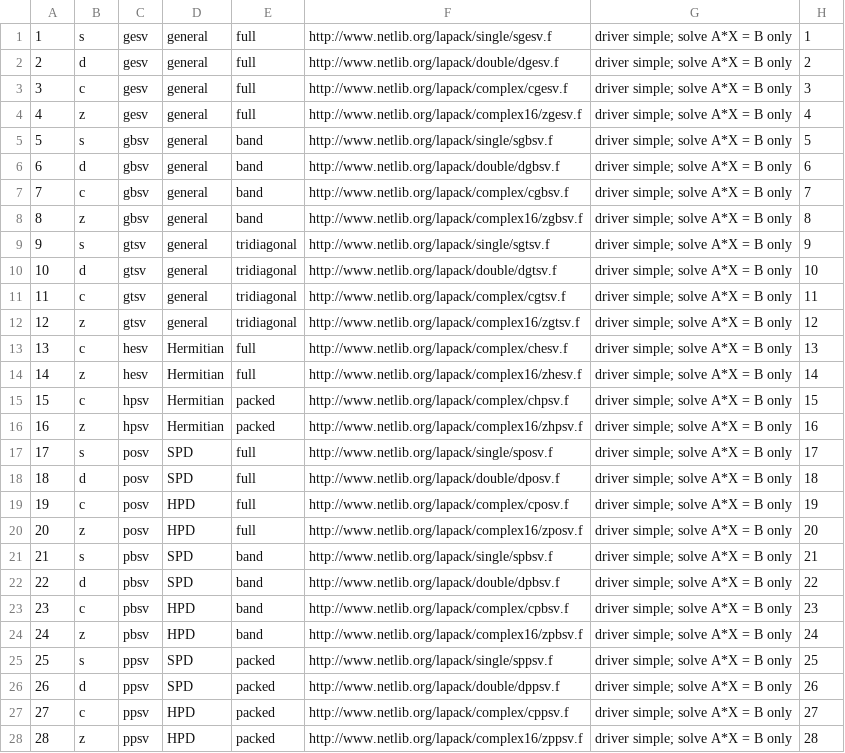
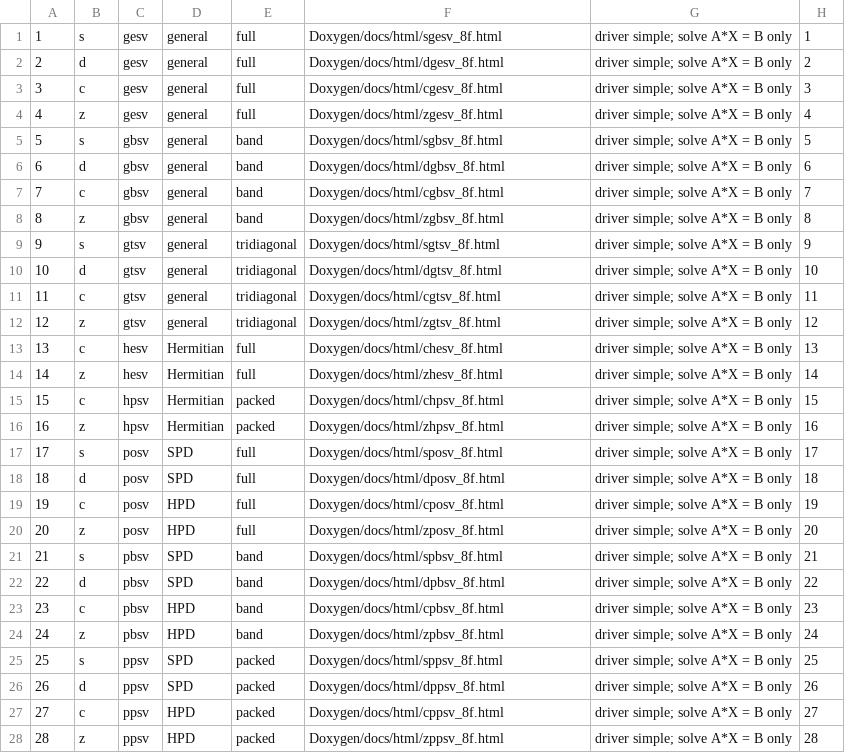
Before and after one commit to LighthouseHPC/lighthouse, a CSV file: src/Dlighthouse/lighthouse/libraries/lapack_le/databaseMng/Combine/le_solve_all.csv, drawn as a sheet; only a part is shown; the diff covers the shown part only.

Commit message:
fixed the doxygen error in le_solve_all.

```diff
--- a/src/Dlighthouse/lighthouse/libraries/lapack_le/databaseMng/Combine/le_solve_all.csv
+++ b/src/Dlighthouse/lighthouse/libraries/lapack_le/databaseMng/Combine/le_solve_all.csv
@@ -1,28 +1,28 @@
-1,s,gesv,general,full,http://www.netlib.org/lapack/single/sgesv.f,driver simple; solve A*X = B only,1
-2,d,gesv,general,full,http://www.netlib.org/lapack/double/dgesv.f,driver simple; solve A*X = B only,2
-3,c,gesv,general,full,http://www.netlib.org/lapack/complex/cgesv.f,driver simple; solve A*X = B only,3
-4,z,gesv,general,full,http://www.netlib.org/lapack/complex16/zgesv.f,driver simple; solve A*X = B only,4
-5,s,gbsv,general,band,http://www.netlib.org/lapack/single/sgbsv.f,driver simple; solve A*X = B only,5
-6,d,gbsv,general,band,http://www.netlib.org/lapack/double/dgbsv.f,driver simple; solve A*X = B only,6
-7,c,gbsv,general,band,http://www.netlib.org/lapack/complex/cgbsv.f,driver simple; solve A*X = B only,7
-8,z,gbsv,general,band,http://www.netlib.org/lapack/complex16/zgbsv.f,driver simple; solve A*X = B only,8
-9,s,gtsv,general,tridiagonal,http://www.netlib.org/lapack/single/sgtsv.f,driver simple; solve A*X = B only,9
-10,d,gtsv,general,tridiagonal,http://www.netlib.org/lapack/double/dgtsv.f,driver simple; solve A*X = B only,10
-11,c,gtsv,general,tridiagonal,http://www.netlib.org/lapack/complex/cgtsv.f,driver simple; solve A*X = B only,11
-12,z,gtsv,general,tridiagonal,http://www.netlib.org/lapack/complex16/zgtsv.f,driver simple; solve A*X = B only,12
-13,c,hesv,Hermitian,full,http://www.netlib.org/lapack/complex/chesv.f,driver simple; solve A*X = B only,13
-14,z,hesv,Hermitian,full,http://www.netlib.org/lapack/complex16/zhesv.f,driver simple; solve A*X = B only,14
-15,c,hpsv,Hermitian,packed,http://www.netlib.org/lapack/complex/chpsv.f,driver simple; solve A*X = B only,15
-16,z,hpsv,Hermitian,packed,http://www.netlib.org/lapack/complex16/zhpsv.f,driver simple; solve A*X = B only,16
-17,s,posv,SPD,full,http://www.netlib.org/lapack/single/sposv.f,driver simple; solve A*X = B only,17
-18,d,posv,SPD,full,http://www.netlib.org/lapack/double/dposv.f,driver simple; solve A*X = B only,18
-19,c,posv,HPD,full,http://www.netlib.org/lapack/complex/cposv.f,driver simple; solve A*X = B only,19
-20,z,posv,HPD,full,http://www.netlib.org/lapack/complex16/zposv.f,driver simple; solve A*X = B only,20
-21,s,pbsv,SPD,band,http://www.netlib.org/lapack/single/spbsv.f,driver simple; solve A*X = B only,21
-22,d,pbsv,SPD,band,http://www.netlib.org/lapack/double/dpbsv.f,driver simple; solve A*X = B only,22
-23,c,pbsv,HPD,band,http://www.netlib.org/lapack/complex/cpbsv.f,driver simple; solve A*X = B only,23
-24,z,pbsv,HPD,band,http://www.netlib.org/lapack/complex16/zpbsv.f,driver simple; solve A*X = B only,24
-25,s,ppsv,SPD,packed,http://www.netlib.org/lapack/single/sppsv.f,driver simple; solve A*X = B only,25
-26,d,ppsv,SPD,packed,http://www.netlib.org/lapack/double/dppsv.f,driver simple; solve A*X = B only,26
-27,c,ppsv,HPD,packed,http://www.netlib.org/lapack/complex/cppsv.f,driver simple; solve A*X = B only,27
-28,z,ppsv,HPD,packed,http://www.netlib.org/lapack/complex16/zppsv.f,driver simple; solve A*X = B only,28
+1,s,gesv,general,full,Doxygen/docs/html/sgesv_8f.html,driver simple; solve A*X = B only,1
+2,d,gesv,general,full,Doxygen/docs/html/dgesv_8f.html,driver simple; solve A*X = B only,2
+3,c,gesv,general,full,Doxygen/docs/html/cgesv_8f.html,driver simple; solve A*X = B only,3
+4,z,gesv,general,full,Doxygen/docs/html/zgesv_8f.html,driver simple; solve A*X = B only,4
+5,s,gbsv,general,band,Doxygen/docs/html/sgbsv_8f.html,driver simple; solve A*X = B only,5
+6,d,gbsv,general,band,Doxygen/docs/html/dgbsv_8f.html,driver simple; solve A*X = B only,6
+7,c,gbsv,general,band,Doxygen/docs/html/cgbsv_8f.html,driver simple; solve A*X = B only,7
+8,z,gbsv,general,band,Doxygen/docs/html/zgbsv_8f.html,driver simple; solve A*X = B only,8
+9,s,gtsv,general,tridiagonal,Doxygen/docs/html/sgtsv_8f.html,driver simple; solve A*X = B only,9
+10,d,gtsv,general,tridiagonal,Doxygen/docs/html/dgtsv_8f.html,driver simple; solve A*X = B only,10
+11,c,gtsv,general,tridiagonal,Doxygen/docs/html/cgtsv_8f.html,driver simple; solve A*X = B only,11
+12,z,gtsv,general,tridiagonal,Doxygen/docs/html/zgtsv_8f.html,driver simple; solve A*X = B only,12
+13,c,hesv,Hermitian,full,Doxygen/docs/html/chesv_8f.html,driver simple; solve A*X = B only,13
+14,z,hesv,Hermitian,full,Doxygen/docs/html/zhesv_8f.html,driver simple; solve A*X = B only,14
+15,c,hpsv,Hermitian,packed,Doxygen/docs/html/chpsv_8f.html,driver simple; solve A*X = B only,15
+16,z,hpsv,Hermitian,packed,Doxygen/docs/html/zhpsv_8f.html,driver simple; solve A*X = B only,16
+17,s,posv,SPD,full,Doxygen/docs/html/sposv_8f.html,driver simple; solve A*X = B only,17
+18,d,posv,SPD,full,Doxygen/docs/html/dposv_8f.html,driver simple; solve A*X = B only,18
+19,c,posv,HPD,full,Doxygen/docs/html/cposv_8f.html,driver simple; solve A*X = B only,19
+20,z,posv,HPD,full,Doxygen/docs/html/zposv_8f.html,driver simple; solve A*X = B only,20
+21,s,pbsv,SPD,band,Doxygen/docs/html/spbsv_8f.html,driver simple; solve A*X = B only,21
+22,d,pbsv,SPD,band,Doxygen/docs/html/dpbsv_8f.html,driver simple; solve A*X = B only,22
+23,c,pbsv,HPD,band,Doxygen/docs/html/cpbsv_8f.html,driver simple; solve A*X = B only,23
+24,z,pbsv,HPD,band,Doxygen/docs/html/zpbsv_8f.html,driver simple; solve A*X = B only,24
+25,s,ppsv,SPD,packed,Doxygen/docs/html/sppsv_8f.html,driver simple; solve A*X = B only,25
+26,d,ppsv,SPD,packed,Doxygen/docs/html/dppsv_8f.html,driver simple; solve A*X = B only,26
+27,c,ppsv,HPD,packed,Doxygen/docs/html/cppsv_8f.html,driver simple; solve A*X = B only,27
+28,z,ppsv,HPD,packed,Doxygen/docs/html/zppsv_8f.html,driver simple; solve A*X = B only,28
```
Also changed, not shown: 72 edited cells elsewhere in this file, 1 other file.
